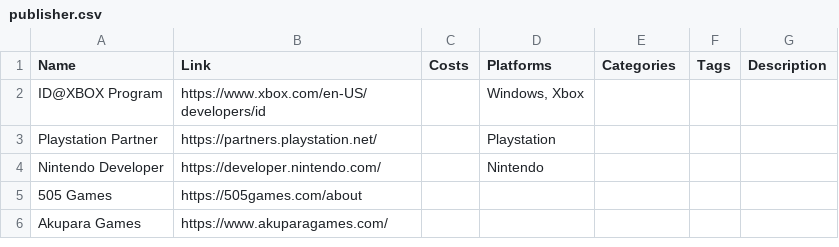
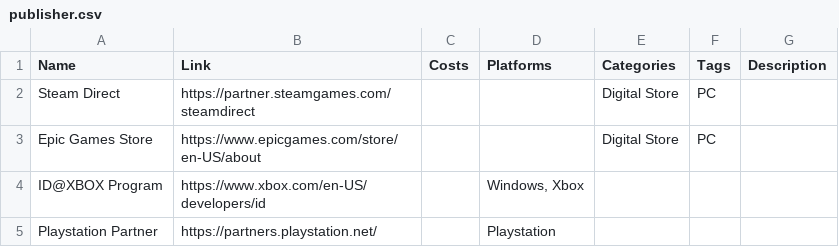
Before and after one commit to jackmelcher/gamedevelop.io, a CSV file: csv/publisher.csv, drawn as a sheet; only a part is shown; the shorter side is filled out with more unchanged rows; the diff names each change by its address in the sheet, - before the commit and + after, or states it on an @@ line.

```diff
--- a/csv/publisher.csv
+++ b/csv/publisher.csv
+row 2: Steam Direct | https://partner.steamgames.com/steamdirect |  |  | Digital Store | PC
+row 3: Epic Games Store | https://www.epicgames.com/store/en-US/about |  |  | Digital Store | PC
```
Also changed, not shown: csv/audio.csv, csv/funding.csv, 5 other files.
